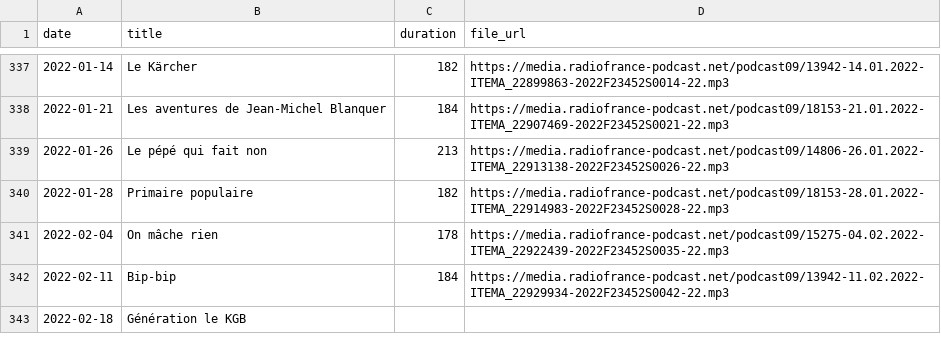
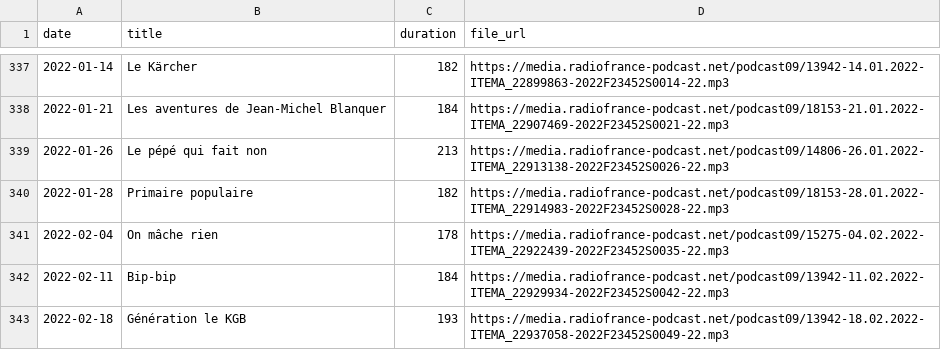
Before and after one commit to ahasverus/franceinter, a CSV file: inst/csv/la-chanson-de-frederic-fromet.csv, drawn as a sheet; only a part is shown, gaps mark what is left out.

```diff
--- a/inst/csv/la-chanson-de-frederic-fromet.csv
+++ b/inst/csv/la-chanson-de-frederic-fromet.csv
@@ -342,2 +342,2 @@
 "2022-02-11";"Bip-bip";"184";"https://media.radiofrance-podcast.net/podcast09/13942-11.02.2022-ITEMA_22929934-2022F23452S0042-22.mp3"
-"2022-02-18";"Génération le KGB";"";""
+"2022-02-18";"Génération le KGB";"193";"https://media.radiofrance-podcast.net/podcast09/13942-18.02.2022-ITEMA_22937058-2022F23452S0049-22.mp3"
```
Also changed, not shown: 2 other files.
